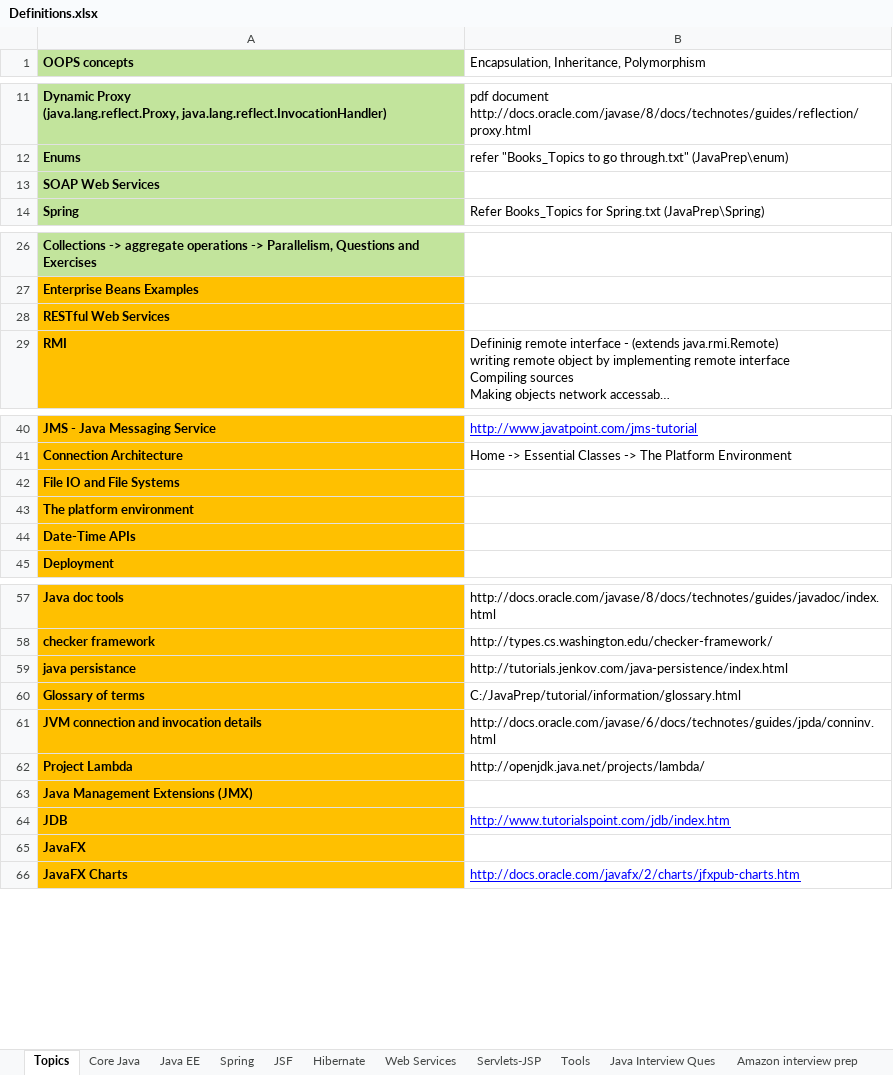
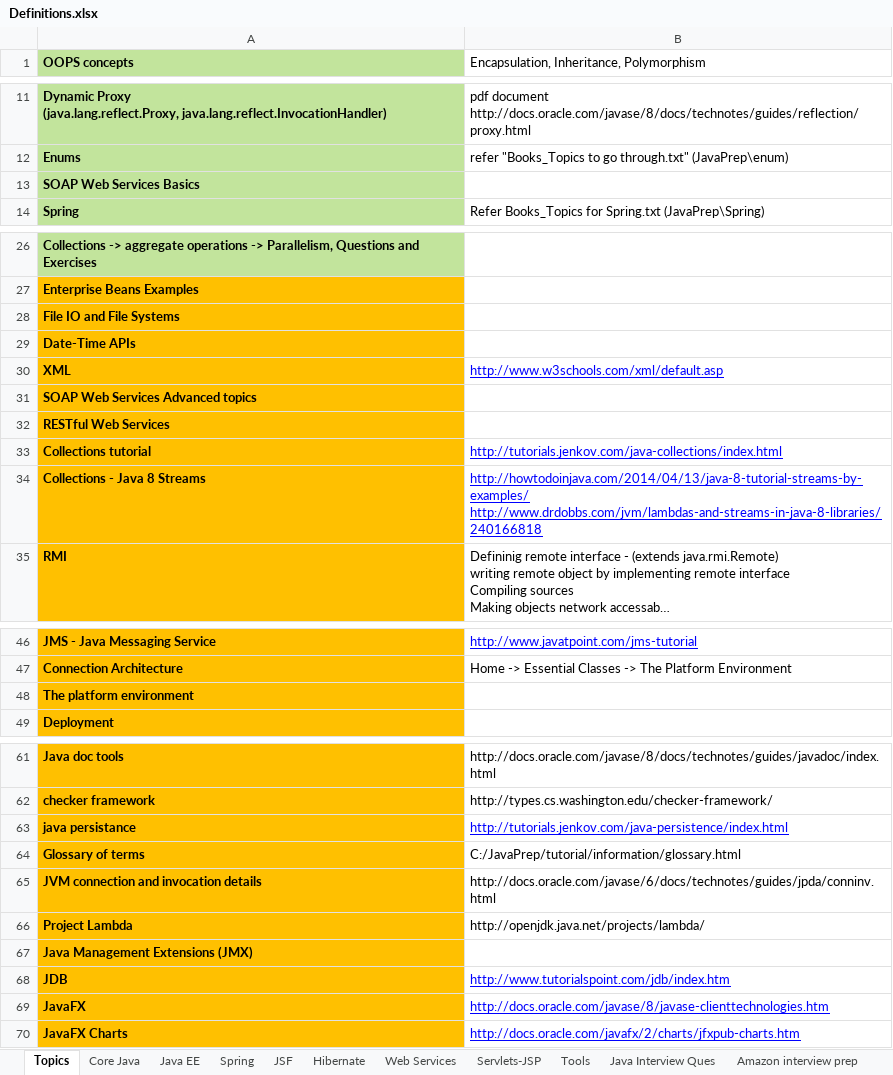
Before and after one commit to ravikanthg/images, an Excel workbook: Definitions.xlsx, sheet Topics, drawn as a sheet; only a part is shown, gaps mark what is left out; long unchanged cells end in …; values as stored, in another font and other column widths than the file's, no borders; addresses are those after the commit; ↵ is a line break in a cell; the diff names each change by its address in the sheet, - before the commit and + after, or states it on an @@ line.

Commit message:
changed priorities of topics
changed priorities of topics

```diff
--- a/Definitions.xlsx (sheet Topics)
+++ b/Definitions.xlsx (sheet Topics)
-A13 (OOPS concepts): SOAP Web Services
+A13 (OOPS concepts): SOAP Web Services Basics
@@ row 42 moved to row 28: File IO and File Systems @@
@@ row 44 moved to row 29: Date-Time APIs @@
+row 30: XML | http://www.w3schools.com/xml/default.asp
+row 31: SOAP Web Services Advanced topics
+row 33: Collections tutorial | http://tutorials.jenkov.com/java-collections/index.html
+row 34: Collections - Java 8 Streams | http://howtodoinjava.com/2014/04/13/java-8-tutorial-streams-by-examples/ ↵ http://www.drdobbs.com/jvm/lambdas-and-streams-in-java-8-libraries/240166818
@@ B63 underline: off → on, text colour: black → #0000FF @@
-B69: (empty)
+B69: http://docs.oracle.com/javase/8/javase-clienttechnologies.htm
```
